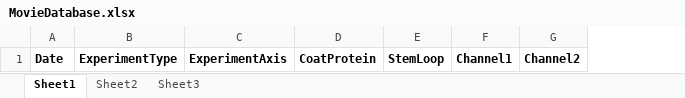
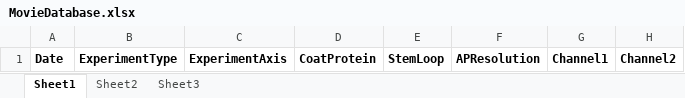
Before and after one commit to GarciaLab/mRNADynamics, an Excel workbook: InstallationFiles/MovieDatabase.xlsx, sheet Sheet1, drawn as a sheet; only a part is shown; values as stored, in another font and other column widths than the file's, no borders; the diff names each change by its address in the sheet, - before the commit and + after, or states it on an @@ line.

Commit message:
APResolution now retrieved from MovieDatabase.xlsx

```diff
--- a/InstallationFiles/MovieDatabase.xlsx (sheet Sheet1)
+++ b/InstallationFiles/MovieDatabase.xlsx (sheet Sheet1)
+column F, row 1: APResolution
```
Also changed, not shown: 6 other files.
